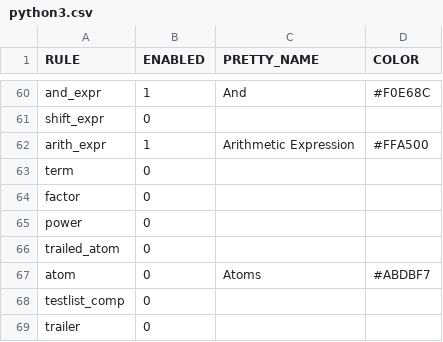
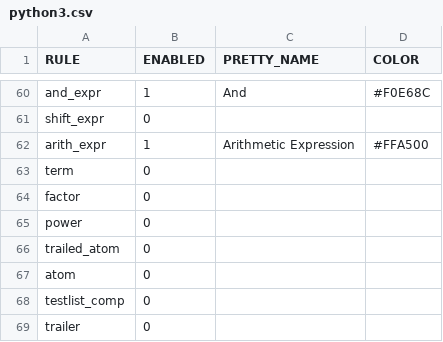
Before and after one commit to maryvilledev/codesplain, a CSV file: mappings/python3.csv, drawn as a sheet; only a part is shown, gaps mark what is left out.

Commit message:
Update python3.csv

```diff
--- a/mappings/python3.csv
+++ b/mappings/python3.csv
@@ -66,3 +66,3 @@ power,0,,
 trailed_atom,0,,
-atom,0,Atoms,#ABDBF7
+atom,0,,
 testlist_comp,0,,
```
